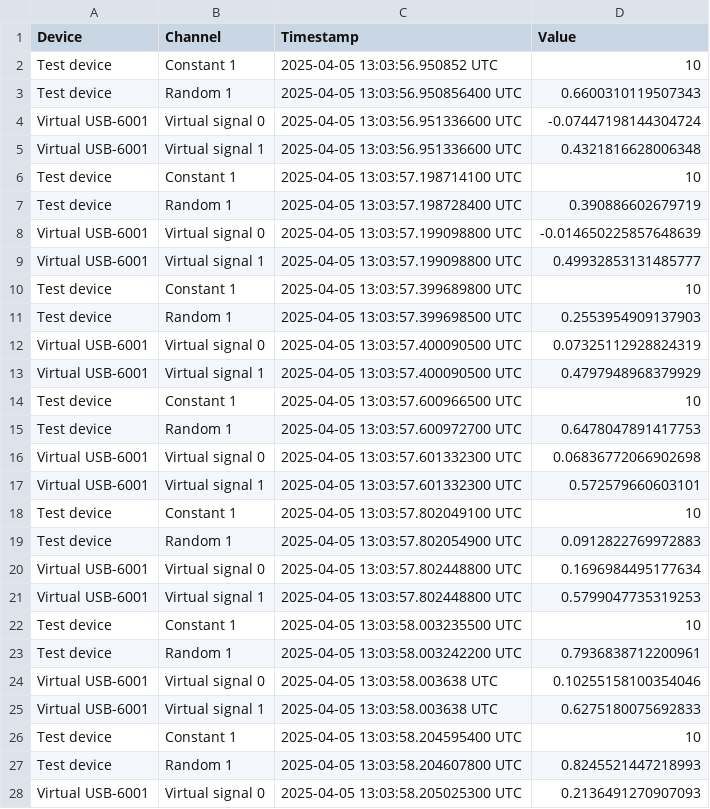
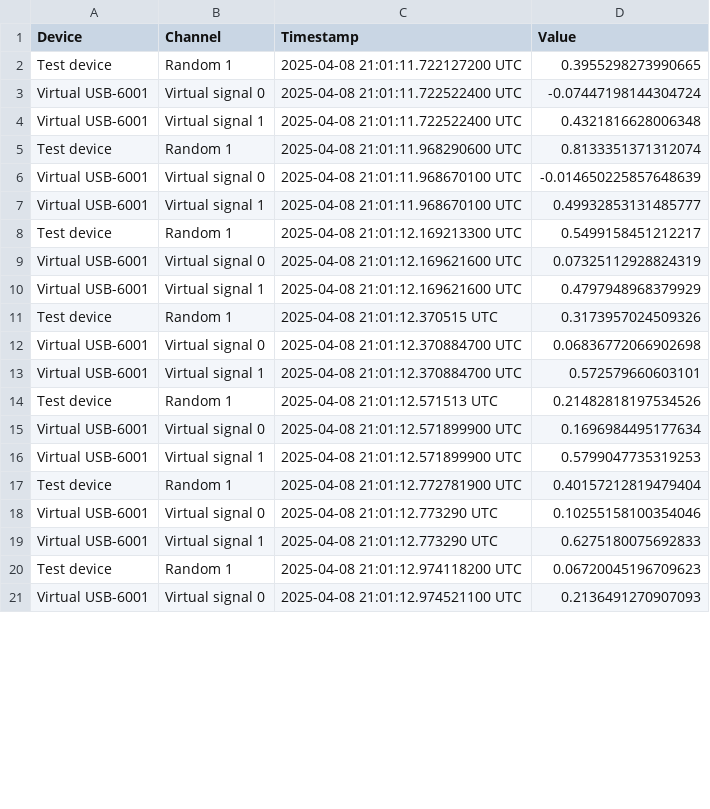
Before and after one commit to willhunt/lumberjack, a CSV file: lumberdaq/test_results.csv, drawn as a sheet; only a part is shown; the diff covers the shown part only.

Commit message:
Refactor to use enums instead of traits in daq device vector

```diff
--- a/lumberdaq/test_results.csv
+++ b/lumberdaq/test_results.csv
@@ -1,28 +1,21 @@
 Device,Channel,Timestamp,Value
-Test device,Constant 1,2025-04-05 13:03:56.950852 UTC,10
-Test device,Random 1,2025-04-05 13:03:56.950856400 UTC,0.6600310119507343
-Virtual USB-6001,Virtual signal 0,2025-04-05 13:03:56.951336600 UTC,-0.07447198144304724
-Virtual USB-6001,Virtual signal 1,2025-04-05 13:03:56.951336600 UTC,0.4321816628006348
-Test device,Constant 1,2025-04-05 13:03:57.198714100 UTC,10
-Test device,Random 1,2025-04-05 13:03:57.198728400 UTC,0.390886602679719
-Virtual USB-6001,Virtual signal 0,2025-04-05 13:03:57.199098800 UTC,-0.014650225857648639
-Virtual USB-6001,Virtual signal 1,2025-04-05 13:03:57.199098800 UTC,0.49932853131485777
-Test device,Constant 1,2025-04-05 13:03:57.399689800 UTC,10
-Test device,Random 1,2025-04-05 13:03:57.399698500 UTC,0.2553954909137903
-Virtual USB-6001,Virtual signal 0,2025-04-05 13:03:57.400090500 UTC,0.07325112928824319
-Virtual USB-6001,Virtual signal 1,2025-04-05 13:03:57.400090500 UTC,0.4797948968379929
-Test device,Constant 1,2025-04-05 13:03:57.600966500 UTC,10
-Test device,Random 1,2025-04-05 13:03:57.600972700 UTC,0.6478047891417753
-Virtual USB-6001,Virtual signal 0,2025-04-05 13:03:57.601332300 UTC,0.06836772066902698
-Virtual USB-6001,Virtual signal 1,2025-04-05 13:03:57.601332300 UTC,0.572579660603101
-Test device,Constant 1,2025-04-05 13:03:57.802049100 UTC,10
-Test device,Random 1,2025-04-05 13:03:57.802054900 UTC,0.0912822769972883
-Virtual USB-6001,Virtual signal 0,2025-04-05 13:03:57.802448800 UTC,0.1696984495177634
-Virtual USB-6001,Virtual signal 1,2025-04-05 13:03:57.802448800 UTC,0.5799047735319253
-Test device,Constant 1,2025-04-05 13:03:58.003235500 UTC,10
-Test device,Random 1,2025-04-05 13:03:58.003242200 UTC,0.7936838712200961
-Virtual USB-6001,Virtual signal 0,2025-04-05 13:03:58.003638 UTC,0.10255158100354046
-Virtual USB-6001,Virtual signal 1,2025-04-05 13:03:58.003638 UTC,0.6275180075692833
-Test device,Constant 1,2025-04-05 13:03:58.204595400 UTC,10
-Test device,Random 1,2025-04-05 13:03:58.204607800 UTC,0.8245521447218993
-Virtual USB-6001,Virtual signal 0,2025-04-05 13:03:58.205025300 UTC,0.2136491270907093
+Test device,Random 1,2025-04-08 21:01:11.722127200 UTC,0.3955298273990665
+Virtual USB-6001,Virtual signal 0,2025-04-08 21:01:11.722522400 UTC,-0.07447198144304724
+Virtual USB-6001,Virtual signal 1,2025-04-08 21:01:11.722522400 UTC,0.4321816628006348
+Test device,Random 1,2025-04-08 21:01:11.968290600 UTC,0.8133351371312074
+Virtual USB-6001,Virtual signal 0,2025-04-08 21:01:11.968670100 UTC,-0.014650225857648639
+Virtual USB-6001,Virtual signal 1,2025-04-08 21:01:11.968670100 UTC,0.49932853131485777
+Test device,Random 1,2025-04-08 21:01:12.169213300 UTC,0.5499158451212217
+Virtual USB-6001,Virtual signal 0,2025-04-08 21:01:12.169621600 UTC,0.07325112928824319
+Virtual USB-6001,Virtual signal 1,2025-04-08 21:01:12.169621600 UTC,0.4797948968379929
+Test device,Random 1,2025-04-08 21:01:12.370515 UTC,0.3173957024509326
+Virtual USB-6001,Virtual signal 0,2025-04-08 21:01:12.370884700 UTC,0.06836772066902698
+Virtual USB-6001,Virtual signal 1,2025-04-08 21:01:12.370884700 UTC,0.572579660603101
+Test device,Random 1,2025-04-08 21:01:12.571513 UTC,0.21482818197534526
+Virtual USB-6001,Virtual signal 0,2025-04-08 21:01:12.571899900 UTC,0.1696984495177634
+Virtual USB-6001,Virtual signal 1,2025-04-08 21:01:12.571899900 UTC,0.5799047735319253
+Test device,Random 1,2025-04-08 21:01:12.772781900 UTC,0.40157212819479404
+Virtual USB-6001,Virtual signal 0,2025-04-08 21:01:12.773290 UTC,0.10255158100354046
+Virtual USB-6001,Virtual signal 1,2025-04-08 21:01:12.773290 UTC,0.6275180075692833
+Test device,Random 1,2025-04-08 21:01:12.974118200 UTC,0.06720045196709623
+Virtual USB-6001,Virtual signal 0,2025-04-08 21:01:12.974521100 UTC,0.2136491270907093
```
Also changed, not shown: 3 removed rows and 13 edited cells elsewhere in this file, 14 other files.
